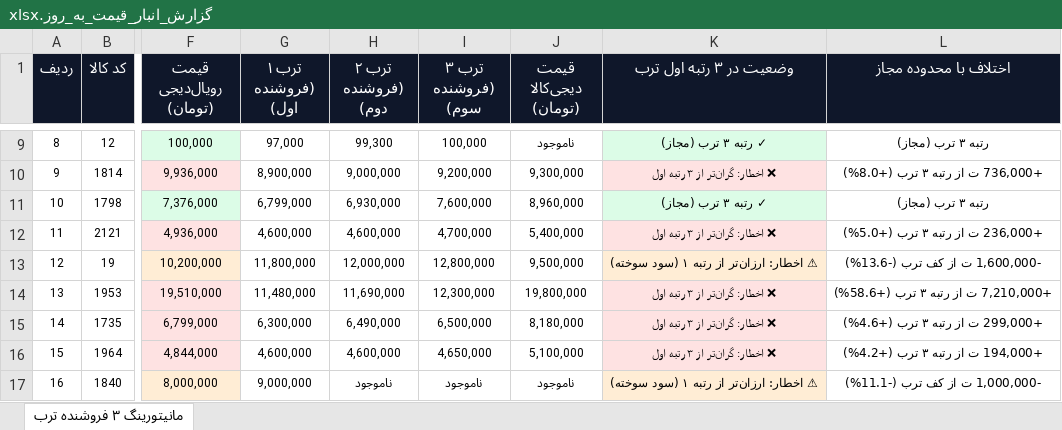
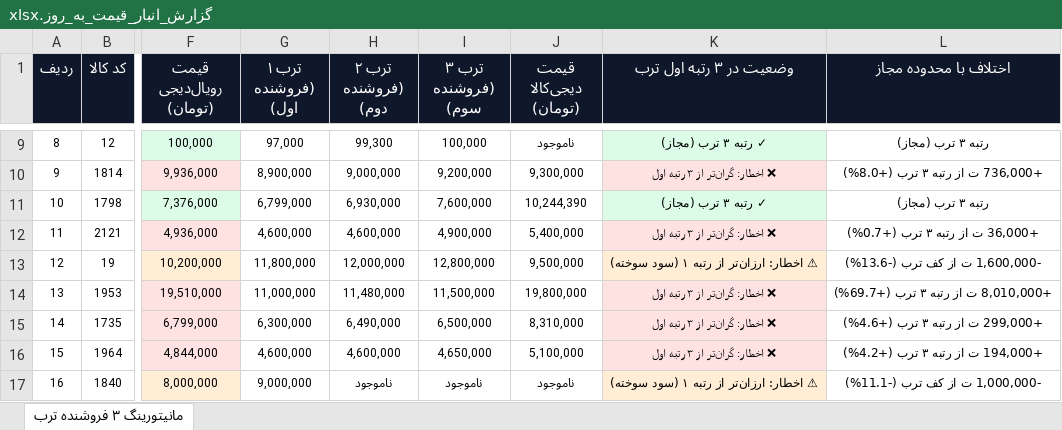
Before and after one commit to pouria-maleki/price-monitor, an Excel workbook: frontend/public/data/گزارش_انبار_قیمت_به_روز.xlsx, sheet مانیتورینگ ۳ فروشنده ترب, drawn as a sheet; only a part is shown, gaps mark what is left out; values as stored, in another font and other column widths than the file's, no borders; the diff covers the shown part only; the diff names each change by its address in the sheet, - before the commit and + after, or states it on an @@ line.

```diff
--- a/frontend/public/data/گزارش_انبار_قیمت_به_روز.xlsx (sheet مانیتورینگ ۳ فروشنده ترب)
+++ b/frontend/public/data/گزارش_انبار_قیمت_به_روز.xlsx (sheet مانیتورینگ ۳ فروشنده ترب)
-J11 (قیمت دیجی‌کالا (تومان)): 8,960,000
+J11 (قیمت دیجی‌کالا (تومان)): 10,244,390
-I12 (ترب ۳ (فروشنده سوم)): 4,700,000
+I12 (ترب ۳ (فروشنده سوم)): 4,900,000
-L12 (اختلاف با محدوده مجاز): +236,000 ت از رتبه ۳ ترب (+5.0%)
+L12 (اختلاف با محدوده مجاز): +36,000 ت از رتبه ۳ ترب (+0.7%)
-G14 (ترب ۱ (فروشنده اول)): 11,480,000
+G14 (ترب ۱ (فروشنده اول)): 11,000,000
-H14 (ترب ۲ (فروشنده دوم)): 11,690,000
+H14 (ترب ۲ (فروشنده دوم)): 11,480,000
-I14 (ترب ۳ (فروشنده سوم)): 12,300,000
+I14 (ترب ۳ (فروشنده سوم)): 11,500,000
-L14 (اختلاف با محدوده مجاز): +7,210,000 ت از رتبه ۳ ترب (+58.6%)
+L14 (اختلاف با محدوده مجاز): +8,010,000 ت از رتبه ۳ ترب (+69.7%)
-J15 (قیمت دیجی‌کالا (تومان)): 8,180,000
+J15 (قیمت دیجی‌کالا (تومان)): 8,310,000
```
Also changed, not shown: 23 edited cells and cell formats elsewhere in this sheet, data/گزارش_انبار_قیمت_به_روز.xlsx, گزارش_انبار_قیمت_به_روز.xlsx, 4 other files.
